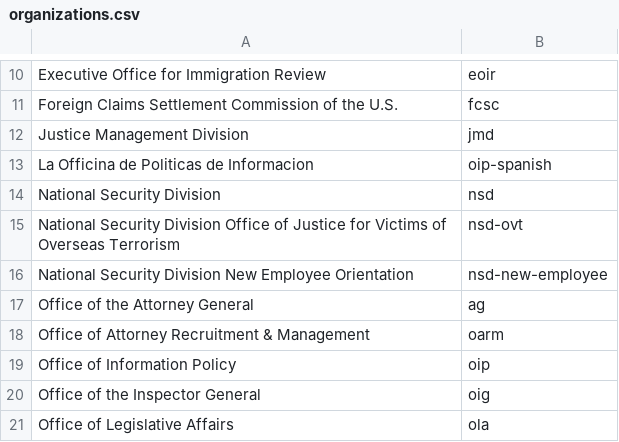
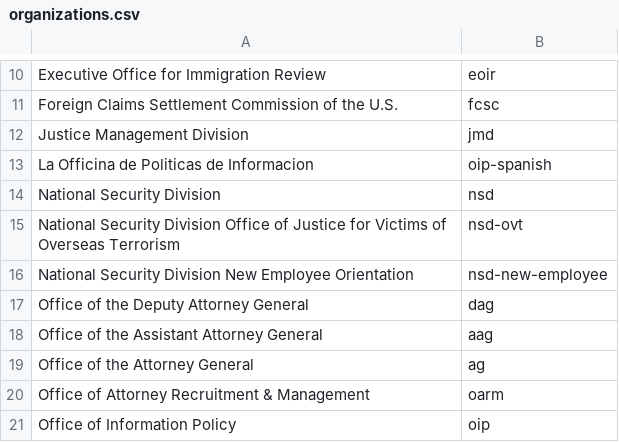
Before and after one commit to swirtSJW/migration_tools, a CSV file: sources/organizations.csv, drawn as a sheet; only a part is shown, gaps mark what is left out; the shorter side is filled out with more unchanged rows; the diff names each change by its address in the sheet, - before the commit and + after, or states it on an @@ line.

Commit message:
JUS-2022 doj_migration Adding AAG and DAG groups.

```diff
--- a/sources/organizations.csv
+++ b/sources/organizations.csv
+row 17: Office of the Deputy Attorney General | dag
+row 18: Office of the Assistant Attorney General | aag
```
